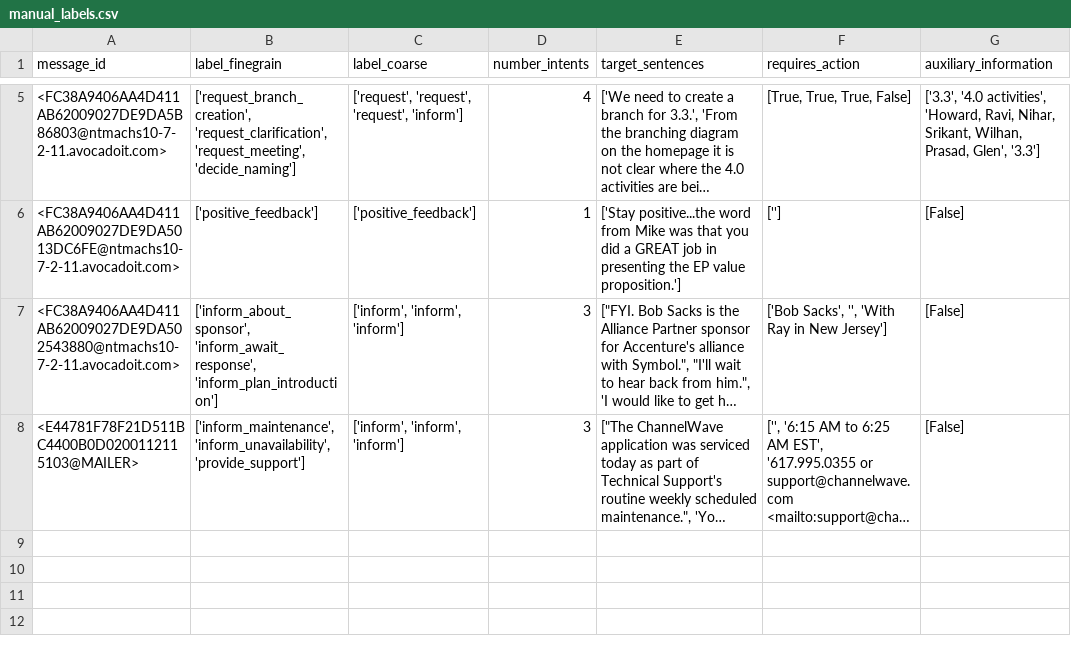
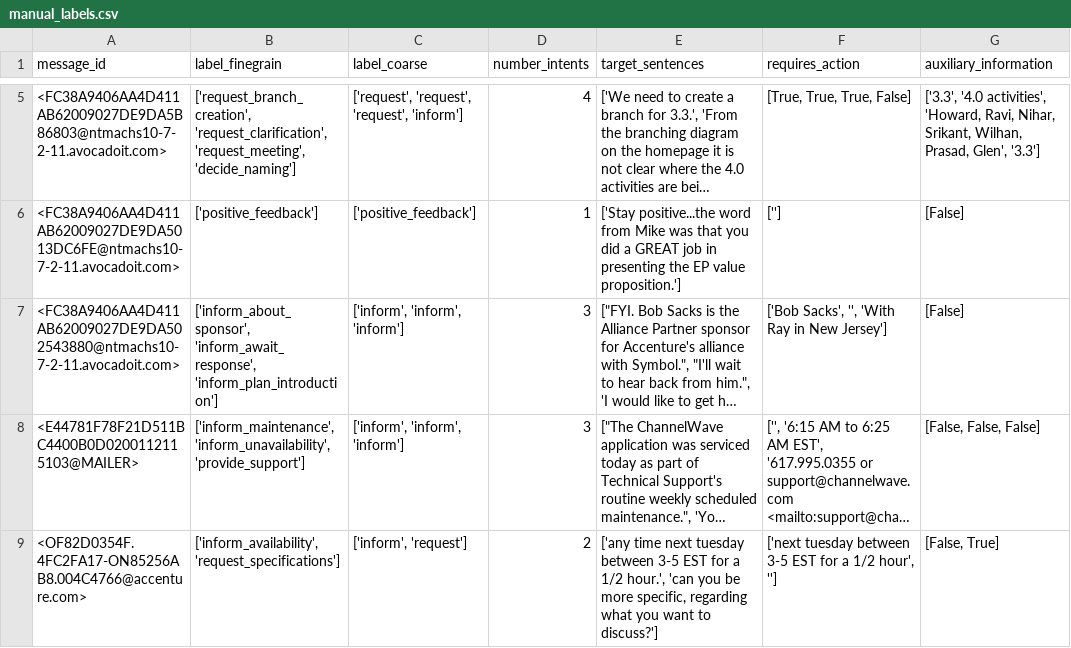
Before and after one commit to padeck/ma_workspace, a CSV file: data/manual_labels.csv, drawn as a sheet; only a part is shown, gaps mark what is left out; long unchanged cells end in …; the diff names each change by its address in the sheet, - before the commit and + after, or states it on an @@ line.

Commit message:
Update manual_labels.csv

```diff
--- a/data/manual_labels.csv
+++ b/data/manual_labels.csv
-G8 (auxiliary_information): [False]
+G8 (auxiliary_information): [False, False, False]
+row 9: <OF82D0354F.4FC2FA17-ON85256AB8.004C4766@accenture.com> | ['inform_availability', 'request_specifications'] | ['inform', 'request'] | 2 | ['any time next tuesday between 3-5 EST for a 1/2 hour.', 'can you be more specific, regarding what you want to discuss?'] | ['next tuesday between 3-5 EST for a 1/2 hour', ''] | [False, True]
```
